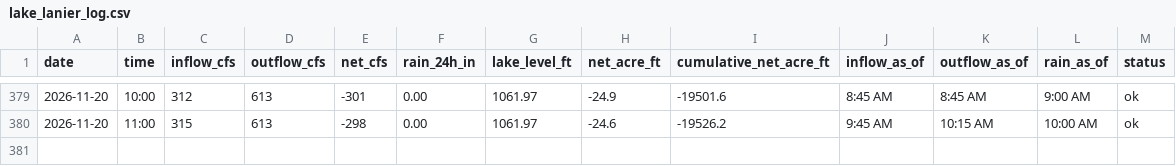
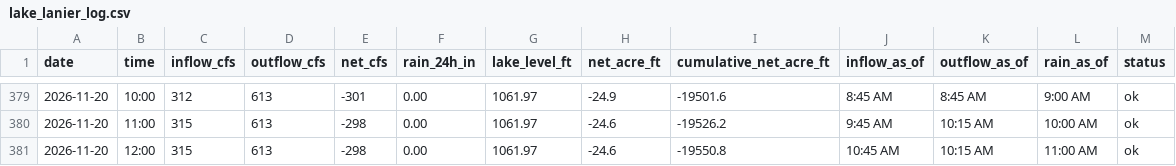
Before and after one commit to rjcanfield139-thwg/lake-lanier-logger, a CSV file: data/lake_lanier_log.csv, drawn as a sheet; only a part is shown, gaps mark what is left out; the diff names each change by its address in the sheet, - before the commit and + after, or states it on an @@ line.

```diff
--- a/data/lake_lanier_log.csv
+++ b/data/lake_lanier_log.csv
+row 381: 2026-11-20 | 12:00 | 315 | 613 | -298 | 0.00 | 1061.97 | -24.6 | -19550.8 | 10:45 AM | 10:15 AM | 11:00 AM | ok
```
Also changed, not shown: data/lake_lanier_daily.csv.
